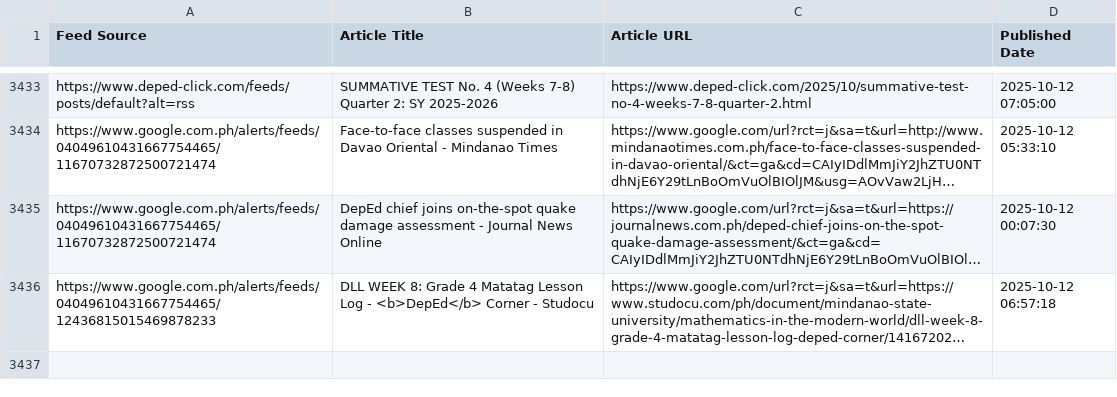
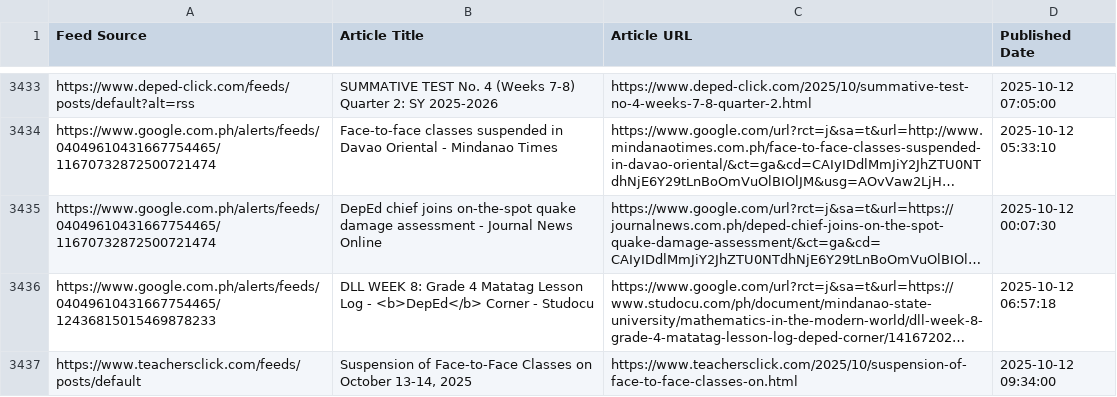
Before and after one commit to mabagarlene/bettermark, a CSV file: all_detected_feeds.csv, drawn as a sheet; only a part is shown, gaps mark what is left out; long unchanged cells end in …; the diff names each change by its address in the sheet, - before the commit and + after, or states it on an @@ line.

Commit message:
Update feed data - 2025-10-12 09:38:12 UTC

```diff
--- a/all_detected_feeds.csv
+++ b/all_detected_feeds.csv
+row 3437: https://www.teachersclick.com/feeds/posts/default | Suspension of Face-to-Face Classes on October 13-14, 2025 | https://www.teachersclick.com/2025/10/suspension-of-face-to-face-classes-on.html | 2025-10-12 09:34:00
```
